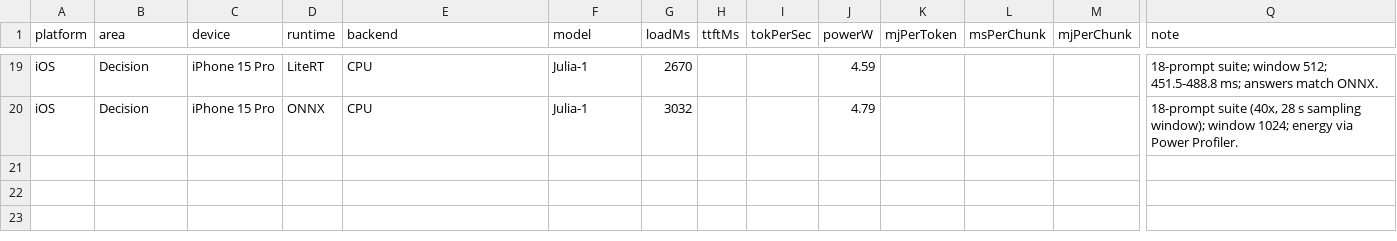
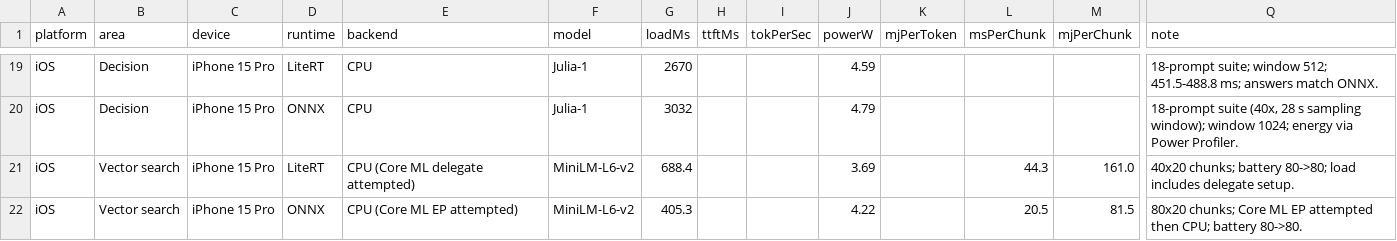
Before and after one commit to GustavoFRGomes/myleo-demo-ml-runtimes, a CSV file: docs/benchmarks-data.csv, drawn as a sheet; only a part is shown, gaps mark what is left out; rows hold the shown columns only; the diff names each change by its address in the sheet, - before the commit and + after, or states it on an @@ line.

Commit message:
feat(ios/vector-search/trio): embedding benchmark + measured energy on 15 Pro
Adds --bench-embedding to the vector-search trio: loads each bundled runtime,
embeds a fixed 20-chunk corpus (--embed-repeats, --embed-runtime selectors),
and reports load and median/mean/min/max per-chunk timings plus battery
start/end.

Measured on iPhone 15 Pro, iOS 27.0.1 (warm, 3 repetitions):

- LiteRT: load 688 ms, 44.3 ms/chunk median, 3.7 W, 161 mJ/chunk
- ONNX:   load 405 ms, 20.5 ms/chunk median, 4.2 W, 82 mJ/chunk
- Core ML: no .mlpackage on this machine (local coremltools conversion only)

Battery read 80% -> 80% in both lanes (iOS gauge is ~5% and there is no
current/wattage API). Energy comes from xctrace Power Profiler over 31-35 s
windows (40x/80x repeats).

Docs: iPhone 15 Pro embedding section in benchmarks.md, embedding section in
benchmarks_batter.md; dashboard gains the two rows (21 total) with power and
mJ/chunk, CSV and PNG regenerated.

```diff
--- a/docs/benchmarks-data.csv
+++ b/docs/benchmarks-data.csv
+row 21: iOS | Vector search | iPhone 15 Pro | LiteRT | CPU (Core ML delegate attempted) | MiniLM-L6-v2 | 688.4 |  |  | 3.69 |  | 44.3 | 161.0 | 40x20 chunks; battery 80->80; load includes delegate setup.
+row 22: iOS | Vector search | iPhone 15 Pro | ONNX | CPU (Core ML EP attempted) | MiniLM-L6-v2 | 405.3 |  |  | 4.22 |  | 20.5 | 81.5 | 80x20 chunks; Core ML EP attempted then CPU; battery 80->80.
```
Also changed, not shown: 6 other files.
